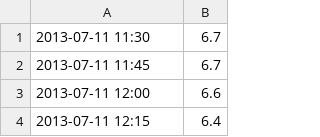
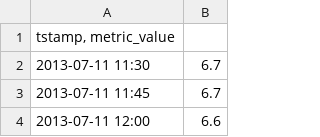
Before and after one commit to awalin/rwis, a CSV file: data.csv, drawn as a sheet; only a part is shown; the shorter side is filled out with more unchanged rows.

Commit message:
Update data.csv

```diff
--- a/data.csv
+++ b/data.csv
@@ -1 +1,2 @@
+tstamp, metric_value
 "2013-07-11 11:30";6.7
```
